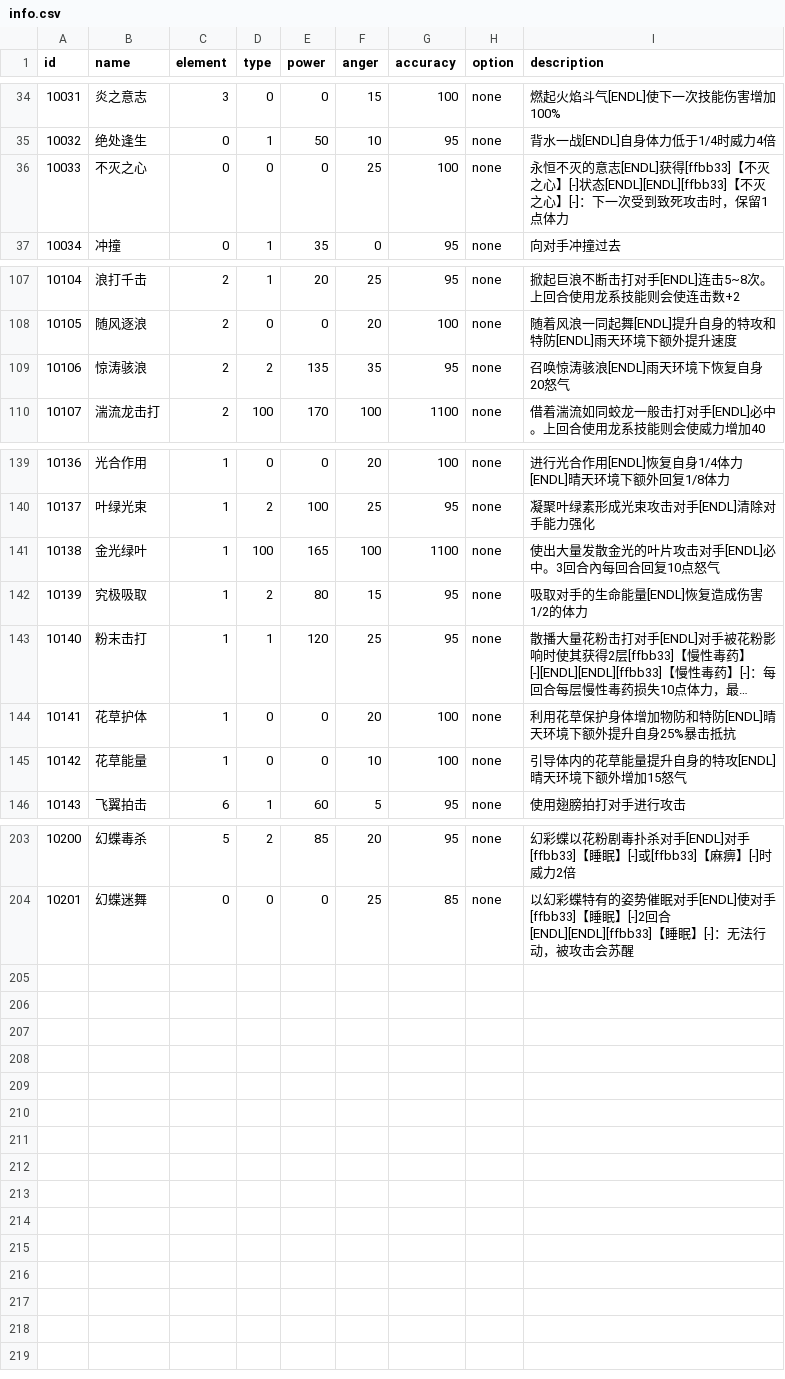
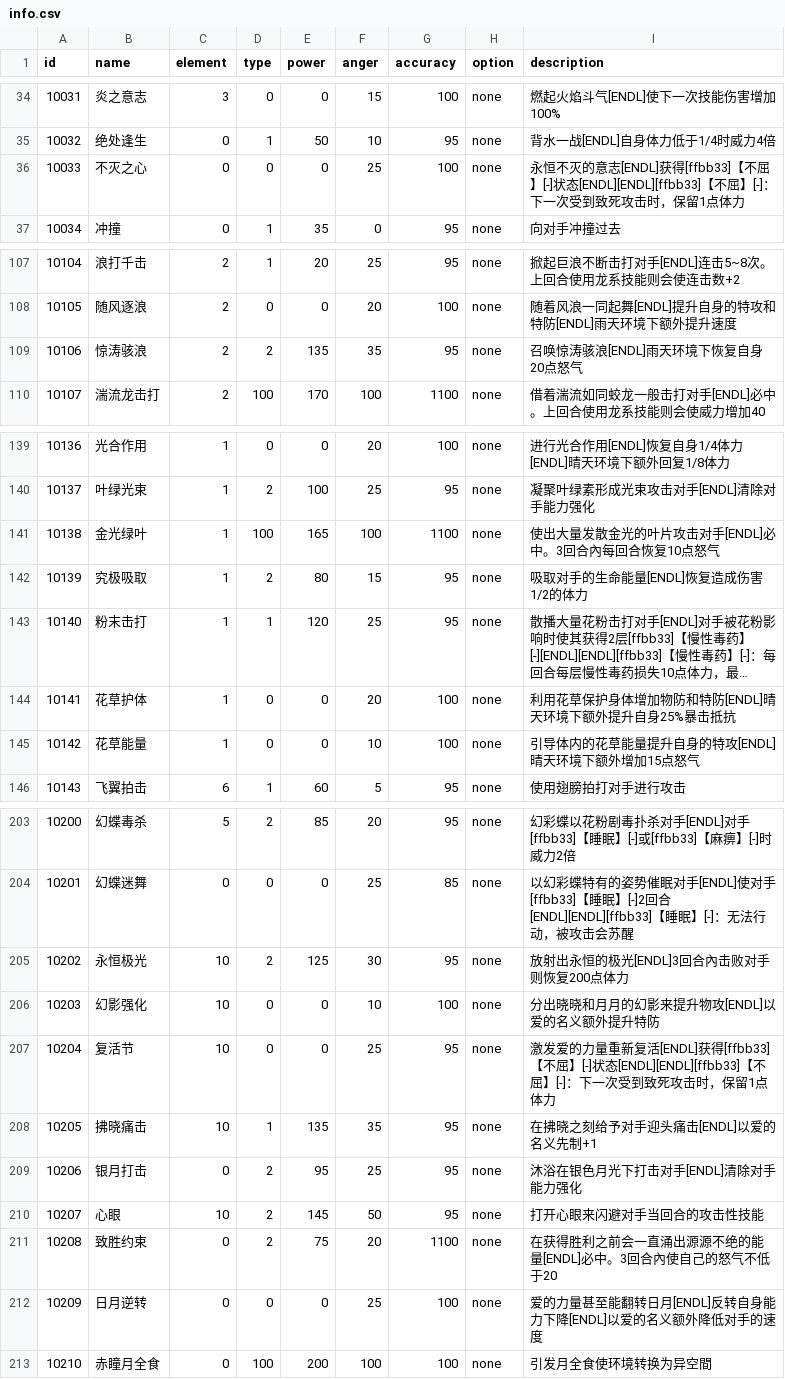
Before and after one commit to Brady29655751/Seer2, a CSV file: Skills/info.csv, drawn as a sheet; only a part is shown, gaps mark what is left out; long unchanged cells end in …; the diff covers the shown part only.

Commit message:
New Skills

```diff
--- a/Skills/info.csv
+++ b/Skills/info.csv
@@ -35,3 +35,3 @@ id,name,element,type,power,anger,accuracy,option,description
 10032,绝处逢生,0,1,50,10,95,none,背水一战[ENDL]自身体力低于1/4时威力4倍
-10033,不灭之心,0,0,0,25,100,none,永恒不灭的意志[ENDL]获得[ffbb33]【不灭之心】[-]状态[ENDL][ENDL][ffbb33]【不灭之心】[-]：下一次受到致死攻击时，保留1点体力
+10033,不灭之心,0,0,0,25,100,none,永恒不灭的意志[ENDL]获得[ffbb33]【不屈】[-]状态[ENDL][ENDL][ffbb33]【不屈】[-]：下一次受到致死攻击时，保留1点体力
 10034,冲撞,0,1,35,0,95,none,向对手冲撞过去
@@ -108,3 +108,3 @@ id,name,element,type,power,anger,accuracy,option,description
 10105,随风逐浪,2,0,0,20,100,none,随着风浪一同起舞[ENDL]提升自身的特攻和特防[ENDL]雨天环境下额外提升速度
-10106,惊涛骇浪,2,2,135,35,95,none,召唤惊涛骇浪[ENDL]雨天环境下恢复自身20怒气
+10106,惊涛骇浪,2,2,135,35,95,none,召唤惊涛骇浪[ENDL]雨天环境下恢复自身20点怒气
 10107,湍流龙击打,2,100,170,100,1100,none,借着湍流如同蛟龙一般击打对手[ENDL]必中。上回合使用龙系技能则会使威力增加40
@@ -140,3 +140,3 @@ id,name,element,type,power,anger,accuracy,option,description
 10137,叶绿光束,1,2,100,25,95,none,凝聚叶绿素形成光束攻击对手[ENDL]清除对手能力强化
-10138,金光绿叶,1,100,165,100,1100,none,使出大量发散金光的叶片攻击对手[ENDL]必中。3回合內每回合回复10点怒气
+10138,金光绿叶,1,100,165,100,1100,none,使出大量发散金光的叶片攻击对手[ENDL]必中。3回合內每回合恢复10点怒气
 10139,究极吸取,1,2,80,15,95,none,吸取对手的生命能量[ENDL]恢复造成伤害1/2的体力
@@ -144,3 +144,3 @@ id,name,element,type,power,anger,accuracy,option,description
 10141,花草护体,1,0,0,20,100,none,利用花草保护身体增加物防和特防[ENDL]晴天环境下额外提升自身25%暴击抵抗
-10142,花草能量,1,0,0,10,100,none,引导体内的花草能量提升自身的特攻[ENDL]晴天环境下额外增加15怒气
+10142,花草能量,1,0,0,10,100,none,引导体内的花草能量提升自身的特攻[ENDL]晴天环境下额外增加15点怒气
 10143,飞翼拍击,6,1,60,5,95,none,使用翅膀拍打对手进行攻击
@@ -204 +204,10 @@ id,name,element,type,power,anger,accuracy,option,description
 10201,幻蝶迷舞,0,0,0,25,85,none,以幻彩蝶特有的姿势催眠对手[ENDL]使对手[ffbb33]【睡眠】[-]2回合[ENDL][ENDL][ffbb33]【睡眠】[-]：无法行动，被攻击会苏醒
+10202,永恒极光,10,2,125,30,95,none,放射出永恒的极光[ENDL]3回合內击败对手则恢复200点体力
+10203,幻影强化,10,0,0,10,100,none,分出晓晓和月月的幻影来提升物攻[ENDL]以爱的名义额外提升特防
+10204,复活节,10,0,0,25,95,none,激发爱的力量重新复活[ENDL]获得[ffbb33]【不屈】[-]状态[ENDL][ENDL][ffbb33]【不屈】[-]：下一次受到致死攻击时，保留1点体力
+10205,拂晓痛击,10,1,135,35,95,none,在拂晓之刻给予对手迎头痛击[ENDL]以爱的名义先制+1
+10206,银月打击,0,2,95,25,95,none,沐浴在银色月光下打击对手[ENDL]清除对手能力强化
+10207,心眼,10,2,145,50,95,none,打开心眼来闪避对手当回合的攻击性技能
+10208,致胜约束,0,2,75,20,1100,none,在获得胜利之前会一直涌出源源不绝的能量[ENDL]必中。3回合內使自己的怒气不低于20
+10209,日月逆转,0,0,0,25,100,none,爱的力量甚至能翻转日月[ENDL]反转自身能力下降[ENDL]以爱的名义额外降低对手的速度
+10210,赤瞳月全食,0,100,200,100,100,none,引发月全食使环境转换为异空間
```
Also changed, not shown: 2 edited cells elsewhere in this file, Buffs/effect.csv, Buffs/info.csv, 3 other files.
